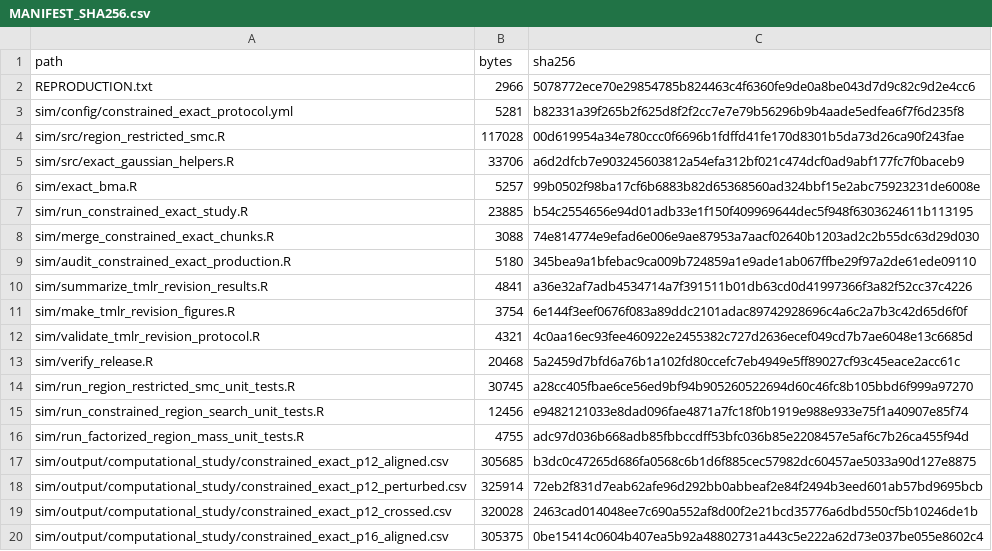
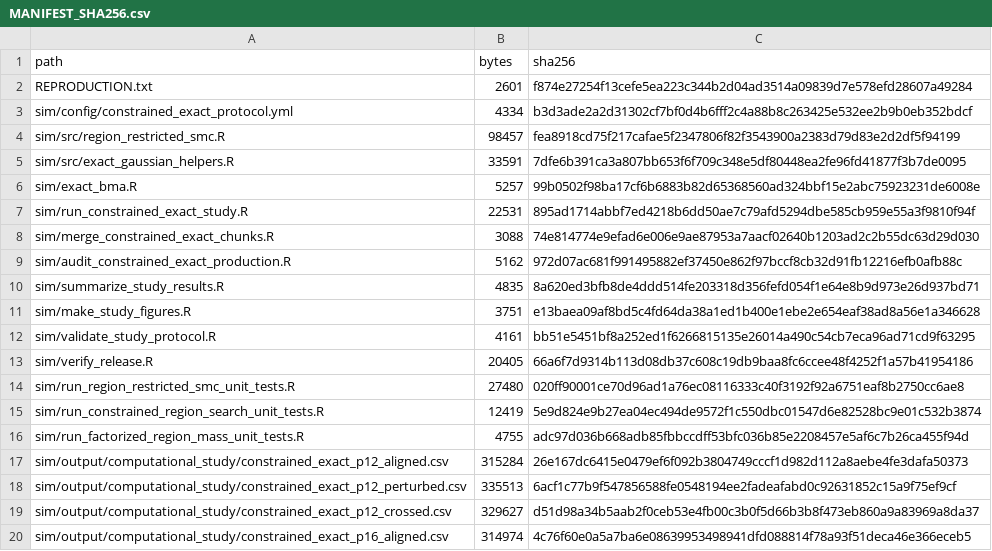
Before and after one commit to lihanqing1997/compressing-posteriors-over-redundant-representations, a CSV file: supplement/MANIFEST_SHA256.csv, drawn as a sheet; only a part is shown; the diff covers the shown part only.

```diff
--- a/supplement/MANIFEST_SHA256.csv
+++ b/supplement/MANIFEST_SHA256.csv
@@ -1,20 +1,20 @@
 "path","bytes","sha256"
-"REPRODUCTION.txt","2966","5078772ece70e29854785b824463c4f6360fe9de0a8be043d7d9c82c9d2e4cc6"
-"sim/config/constrained_exact_protocol.yml","5281","b82331a39f265b2f625d8f2f2cc7e7e79b56296b9b4aade5edfea6f7f6d235f8"
-"sim/src/region_restricted_smc.R","117028","00d619954a34e780ccc0f6696b1fdffd41fe170d8301b5da73d26ca90f243fae"
-"sim/src/exact_gaussian_helpers.R","33706","a6d2dfcb7e903245603812a54efa312bf021c474dcf0ad9abf177fc7f0baceb9"
+"REPRODUCTION.txt","2601","f874e27254f13cefe5ea223c344b2d04ad3514a09839d7e578efd28607a49284"
+"sim/config/constrained_exact_protocol.yml","4334","b3d3ade2a2d31302cf7bf0d4b6fff2c4a88b8c263425e532ee2b9b0eb352bdcf"
+"sim/src/region_restricted_smc.R","98457","fea8918cd75f217cafae5f2347806f82f3543900a2383d79d83e2d2df5f94199"
+"sim/src/exact_gaussian_helpers.R","33591","7dfe6b391ca3a807bb653f6f709c348e5df80448ea2fe96fd41877f3b7de0095"
 "sim/exact_bma.R","5257","99b0502f98ba17cf6b6883b82d65368560ad324bbf15e2abc75923231de6008e"
-"sim/run_constrained_exact_study.R","23885","b54c2554656e94d01adb33e1f150f409969644dec5f948f6303624611b113195"
+"sim/run_constrained_exact_study.R","22531","895ad1714abbf7ed4218b6dd50ae7c79afd5294dbe585cb959e55a3f9810f94f"
 "sim/merge_constrained_exact_chunks.R","3088","74e814774e9efad6e006e9ae87953a7aacf02640b1203ad2c2b55dc63d29d030"
-"sim/audit_constrained_exact_production.R","5180","345bea9a1bfebac9ca009b724859a1e9ade1ab067ffbe29f97a2de61ede09110"
-"sim/summarize_tmlr_revision_results.R","4841","a36e32af7adb4534714a7f391511b01db63cd0d41997366f3a82f52cc37c4226"
-"sim/make_tmlr_revision_figures.R","3754","6e144f3eef0676f083a89ddc2101adac89742928696c4a6c2a7b3c42d65d6f0f"
-"sim/validate_tmlr_revision_protocol.R","4321","4c0aa16ec93fee460922e2455382c727d2636ecef049cd7b7ae6048e13c6685d"
-"sim/verify_release.R","20468","5a2459d7bfd6a76b1a102fd80ccefc7eb4949e5ff89027cf93c45eace2acc61c"
-"sim/run_region_restricted_smc_unit_tests.R","30745","a28cc405fbae6ce56ed9bf94b905260522694d60c46fc8b105bbd6f999a97270"
-"sim/run_constrained_region_search_unit_tests.R","12456","e9482121033e8dad096fae4871a7fc18f0b1919e988e933e75f1a40907e85f74"
+"sim/audit_constrained_exact_production.R","5162","972d07ac681f991495882ef37450e862f97bccf8cb32d91fb12216efb0afb88c"
+"sim/summarize_study_results.R","4835","8a620ed3bfb8de4ddd514fe203318d356fefd054f1e64e8b9d973e26d937bd71"
+"sim/make_study_figures.R","3751","e13baea09af8bd5c4fd64da38a1ed1b400e1ebe2e654eaf38ad8a56e1a346628"
+"sim/validate_study_protocol.R","4161","bb51e5451bf8a252ed1f6266815135e26014a490c54cb7eca96ad71cd9f63295"
+"sim/verify_release.R","20405","66a6f7d9314b113d08db37c608c19db9baa8fc6ccee48f4252f1a57b41954186"
+"sim/run_region_restricted_smc_unit_tests.R","27480","020ff90001ce70d96ad1a76ec08116333c40f3192f92a6751eaf8b2750cc6ae8"
+"sim/run_constrained_region_search_unit_tests.R","12419","5e9d824e9b27ea04ec494de9572f1c550dbc01547d6e82528bc9e01c532b3874"
 "sim/run_factorized_region_mass_unit_tests.R","4755","adc97d036b668adb85fbbccdff53bfc036b85e2208457e5af6c7b26ca455f94d"
-"sim/output/computational_study/constrained_exact_p12_aligned.csv","305685","b3dc0c47265d686fa0568c6b1d6f885cec57982dc60457ae5033a90d127e8875"
-"sim/output/computational_study/constrained_exact_p12_perturbed.csv","325914","72eb2f831d7eab62afe96d292bb0abbeaf2e84f2494b3eed601ab57bd9695bcb"
-"sim/output/computational_study/constrained_exact_p12_crossed.csv","320028","2463cad014048ee7c690a552af8d00f2e21bcd35776a6dbd550cf5b10246de1b"
-"sim/output/computational_study/constrained_exact_p16_aligned.csv","305375","0be15414c0604b407ea5b92a48802731a443c5e222a62d73e037be055e8602c4"
+"sim/output/computational_study/constrained_exact_p12_aligned.csv","315284","26e167dc6415e0479ef6f092b3804749cccf1d982d112a8aebe4fe3dafa50373"
+"sim/output/computational_study/constrained_exact_p12_perturbed.csv","335513","6acf1c77b9f547856588fe0548194ee2fadeafabd0c92631852c15a9f75ef9cf"
+"sim/output/computational_study/constrained_exact_p12_crossed.csv","329627","d51d98a34b5aab2f0ceb53e4fb00c3b0f5d66b3b8f473eb860a9a83969a8da37"
+"sim/output/computational_study/constrained_exact_p16_aligned.csv","314974","4c76f60e0a5a7ba6e08639953498941dfd088814f78a93f51deca46e366eceb5"
```
Also changed, not shown: 2 added rows, 2 removed rows and 4 edited cells elsewhere in this file, 24 other files.
